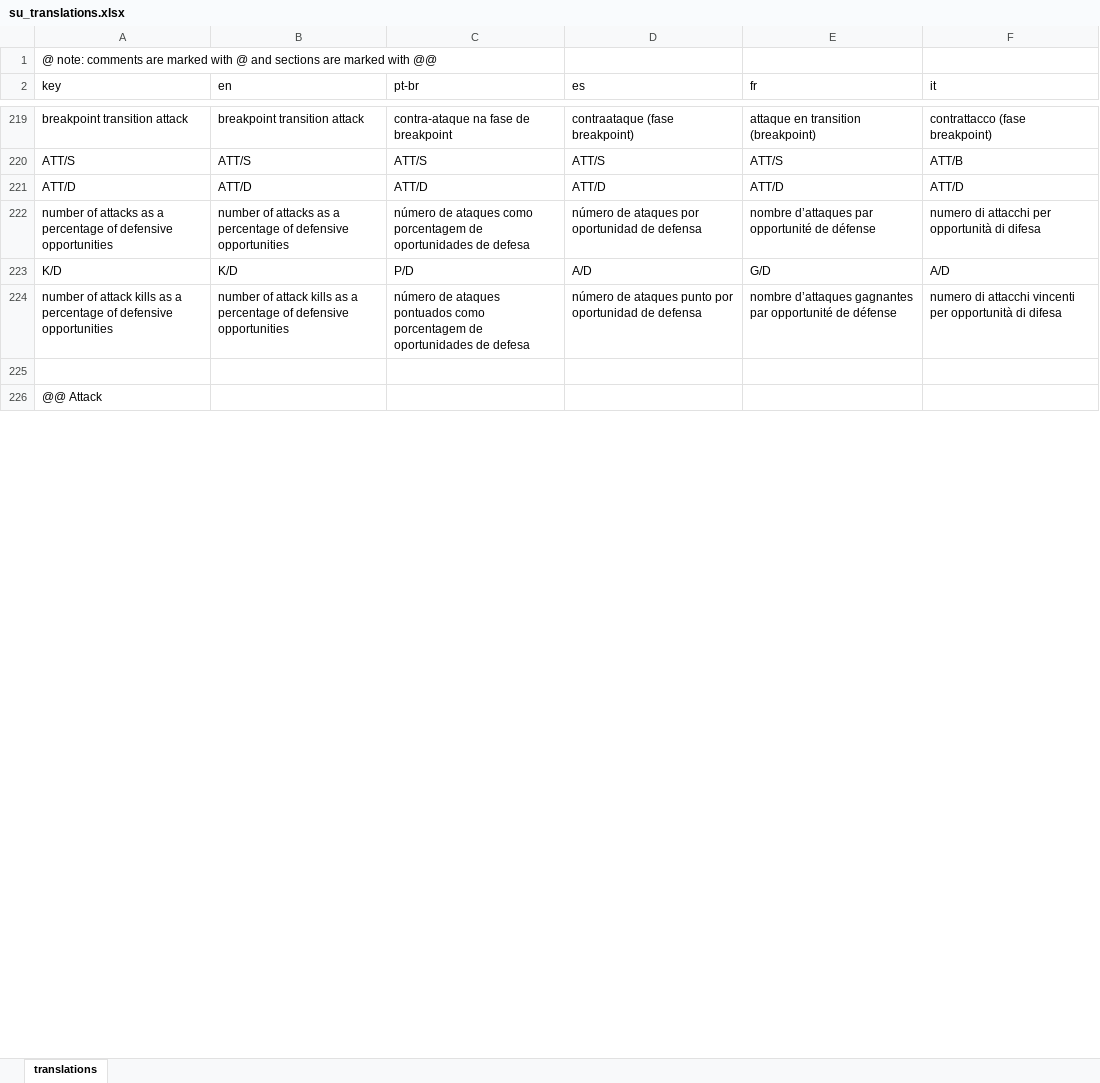
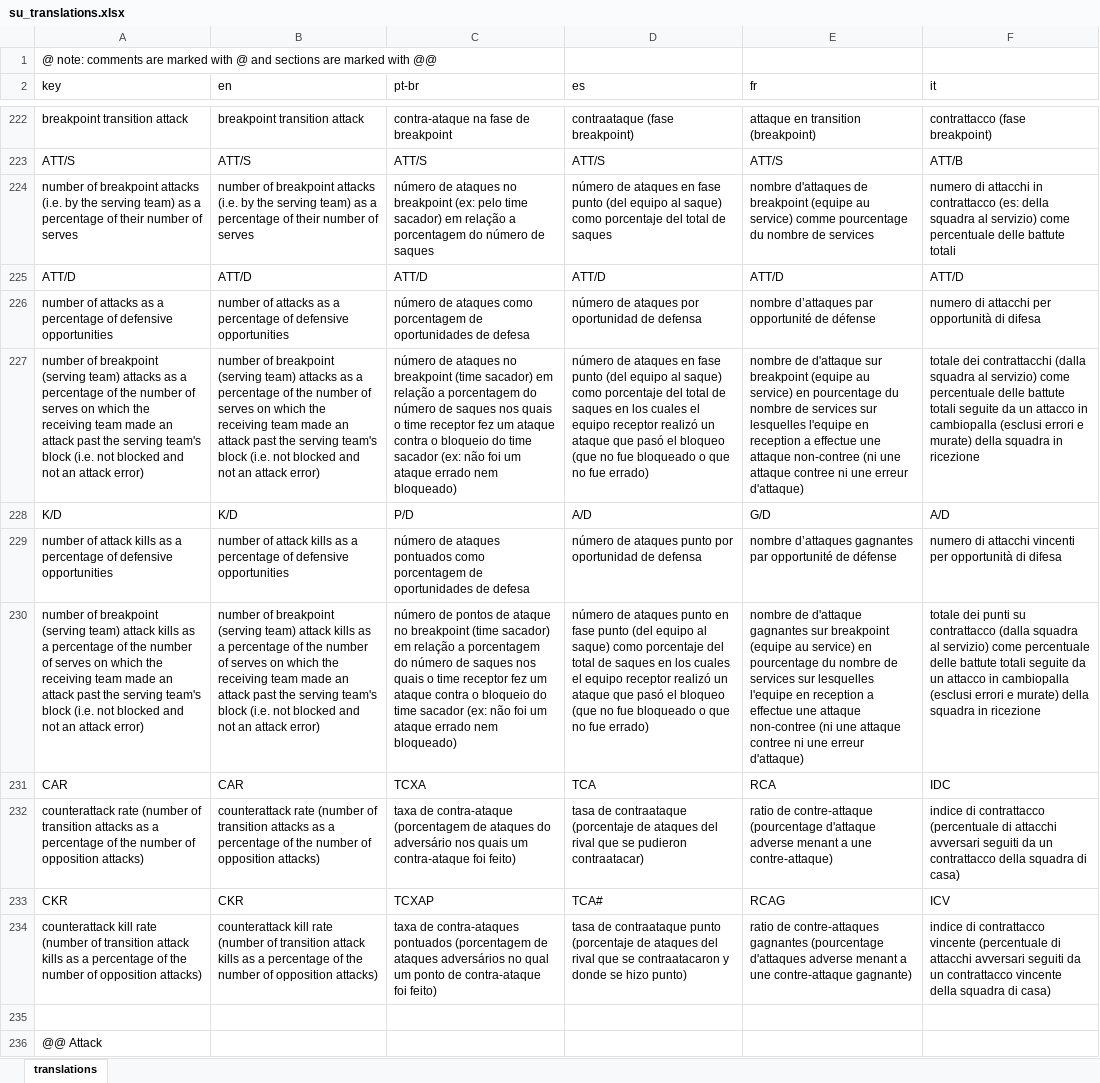
Before and after one commit to scienceuntangled/sui18n, an Excel workbook: data-raw/su_translations.xlsx, sheet translations, drawn as a sheet; only a part is shown, gaps mark what is left out; values as stored, in another font and other column widths than the file's, no borders; the diff covers the shown part only; the diff names each change by its address in the sheet, - before the commit and + after, or states it on an @@ line.

Commit message:
translation updates v0.4.4

```diff
--- a/data-raw/su_translations.xlsx (sheet translations)
+++ b/data-raw/su_translations.xlsx (sheet translations)
+row 224: number of breakpoint attacks (i.e. by the serving team) as a percentage of their number of serves | number of breakpoint attacks (i.e. by the serving team) as a percentage of their number of serves | número de ataques no breakpoint (ex: pelo time sacador) em relação a porcentagem do número de saques | número de ataques en fase punto (del equipo al saque) como porcentaje del total de saques | nombre d'attaques de breakpoint (equipe au service) comme pourcentage du nombre de services | numero di attacchi in contrattacco (es: della squadra al servizio) come percentuale delle battute totali
+row 227: number of breakpoint (serving team) attacks as a percentage of the number of serves on which the receiving team made an attack past the serving team's block (i.e. not blocked and not an attack error) | number of breakpoint (serving team) attacks as a percentage of the number of serves on which the receiving team made an attack past the serving team's block (i.e. not blocked and not an attack error) | número de ataques no breakpoint (time sacador) em relação a porcentagem do número de saques nos quais o time receptor fez um ataque contra o bloqueio do time sacador (ex: não foi um ataque errado nem bloqueado) | número de ataques en fase punto (del equipo al saque) como porcentaje del total de saques en los cuales el equipo receptor realizó un ataque que pasó el bloqueo (que no fue bloqueado o que no fue errado) | nombre de d'attaque sur breakpoint (equipe au service) en pourcentage du nombre de services sur lesquelles l'equipe en reception a effectue une attaque non-contree (ni une attaque contree ni une erreur d'attaque) | totale dei contrattacchi (dalla squadra al servizio) come percentuale delle battute totali seguite da un attacco in cambiopalla (esclusi errori e murate) della squadra in ricezione
+row 230: number of breakpoint (serving team) attack kills as a percentage of the number of serves on which the receiving team made an attack past the serving team's block (i.e. not blocked and not an attack error) | number of breakpoint (serving team) attack kills as a percentage of the number of serves on which the receiving team made an attack past the serving team's block (i.e. not blocked and not an attack error) | número de pontos de ataque no breakpoint (time sacador) em relação a porcentagem do número de saques nos quais o time receptor fez um ataque contra o bloqueio do time sacador (ex: não foi um ataque errado nem bloqueado) | número de ataques punto en fase punto (del equipo al saque) como porcentaje del total de saques en los cuales el equipo receptor realizó un ataque que pasó el bloqueo (que no fue bloqueado o que no fue errado) | nombre de d'attaque gagnantes sur breakpoint (equipe au service) en pourcentage du nombre de services sur lesquelles l'equipe en reception a effectue une attaque non-contree (ni une attaque contree ni une erreur d'attaque) | totale dei punti su contrattacco (dalla squadra al servizio) come percentuale delle battute totali seguite da un attacco in cambiopalla (esclusi errori e murate) della squadra in ricezione
+row 231: CAR | CAR | TCXA | TCA | RCA | IDC
+row 232: counterattack rate (number of transition attacks as a percentage of the number of opposition attacks) | counterattack rate (number of transition attacks as a percentage of the number of opposition attacks) | taxa de contra-ataque (porcentagem de ataques do adversário nos quais um contra-ataque foi feito) | tasa de contraataque (porcentaje de ataques del rival que se pudieron contraatacar) | ratio de contre-attaque (pourcentage d'attaque adverse menant a une contre-attaque) | indice di contrattacco (percentuale di attacchi avversari seguiti da un contrattacco della squadra di casa)
+row 233: CKR | CKR | TCXAP | TCA# | RCAG | ICV
+row 234: counterattack kill rate (number of transition attack kills as a percentage of the number of opposition attacks) | counterattack kill rate (number of transition attack kills as a percentage of the number of opposition attacks) | taxa de contra-ataques pontuados (porcentagem de ataques adversários no qual um ponto de contra-ataque foi feito) | tasa de contraataque punto (porcentaje de ataques del rival que se contraatacaron y donde se hizo punto) | ratio de contre-attaques gagnantes (pourcentage d'attaques adverse menant a une contre-attaque gagnante) | indice di contrattacco vincente (percentuale di attacchi avversari seguiti da un contrattacco vincente della squadra di casa)
```
Also changed, not shown: 4 added rows and 26 edited cells elsewhere in this sheet, 3 other files.
